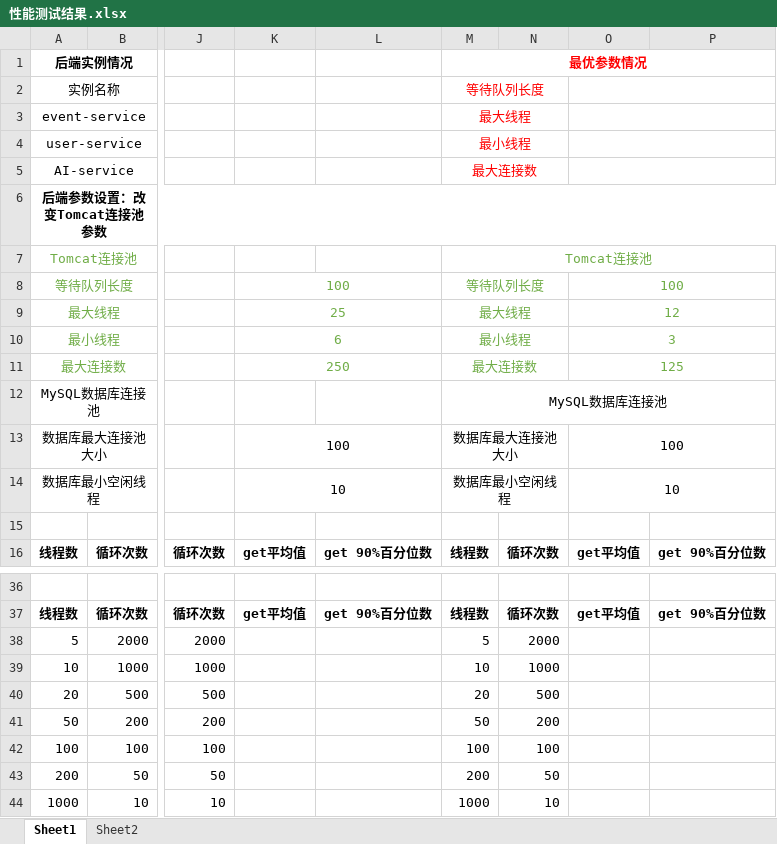
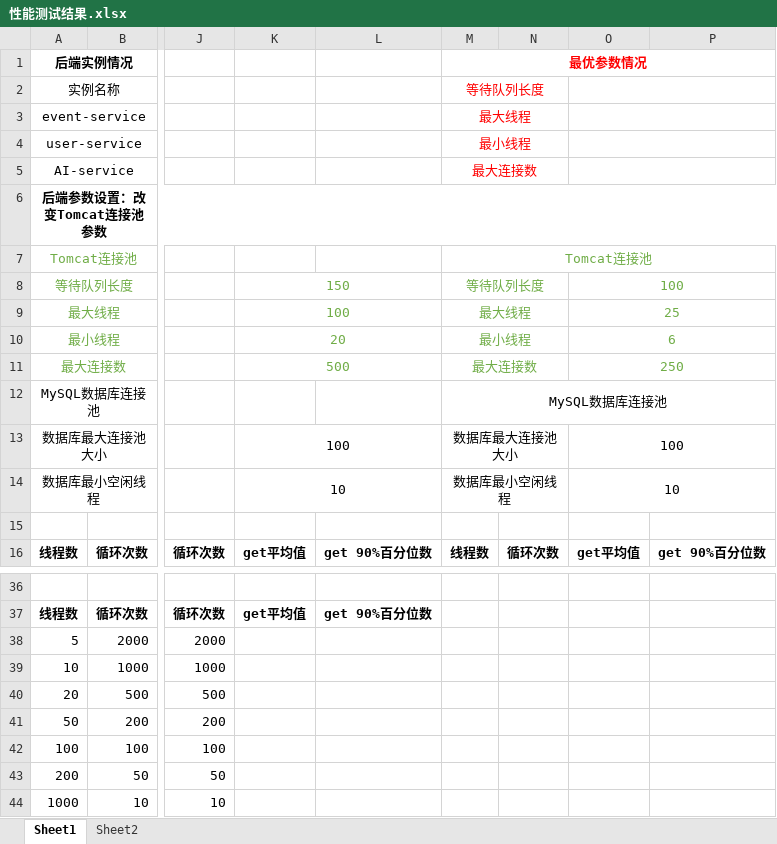
Before and after one commit to Horizon12275/AI_project, an Excel workbook: doc/性能测试结果.xlsx, sheet Sheet1, drawn as a sheet; only a part is shown, gaps mark what is left out; values as stored, in another font and other column widths than the file's, no borders; the diff covers the shown part only; the diff names each change by its address in the sheet, - before the commit and + after, or states it on an @@ line.

```diff
--- a/doc/性能测试结果.xlsx (sheet Sheet1)
+++ b/doc/性能测试结果.xlsx (sheet Sheet1)
-K8: 100
+K8: 150
-K9: 25
+K9: 100
-O9: 12
+O9: 25
-K10: 6
+K10: 20
-O10: 3
+O10: 6
-K11: 250
+K11: 500
-O11: 125
+O11: 250
-M37 (等待队列长度): 线程数
+M37 (等待队列长度): (empty)
-N37: 循环次数
+N37: (empty)
-O37: get平均值
+O37: (empty)
-P37: get 90%百分位数
+P37: (empty)
-M38 (等待队列长度): 5
+M38 (等待队列长度): (empty)
-N38: 2000
+N38: (empty)
-M39 (等待队列长度): 10
+M39 (等待队列长度): (empty)
-N39: 1000
+N39: (empty)
-M40 (等待队列长度): 20
+M40 (等待队列长度): (empty)
-N40: 500
+N40: (empty)
-M41 (等待队列长度): 50
+M41 (等待队列长度): (empty)
-N41: 200
+N41: (empty)
-M42 (等待队列长度): 100
+M42 (等待队列长度): (empty)
-N42: 100
+N42: (empty)
-M43 (等待队列长度): 200
+M43 (等待队列长度): (empty)
-N43: 50
+N43: (empty)
-M44 (等待队列长度): 1000
+M44 (等待队列长度): (empty)
-N44: 10
+N44: (empty)
```
Also changed, not shown: 28 edited cells and merged cells elsewhere in this sheet, 2 other files.
